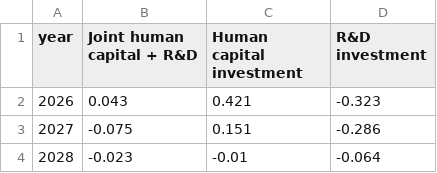
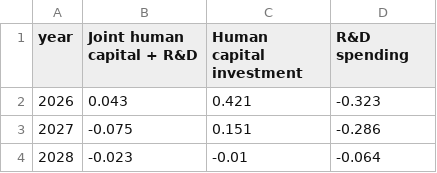
Before and after one commit to kbankowski-econ/2025-05_spendingModelling, a CSV file: docs/2026-06_wp-imf/figures/humanCapital_yd_IRF.csv, drawn as a sheet; only a part is shown.

```diff
--- a/docs/2026-06_wp-imf/figures/humanCapital_yd_IRF.csv
+++ b/docs/2026-06_wp-imf/figures/humanCapital_yd_IRF.csv
@@ -1,2 +1,2 @@
-year,Joint human capital + R&D,Human capital investment,R&D investment
+year,Joint human capital + R&D,Human capital investment,R&D spending
 2026,0.043,0.421,-0.323
```
Also changed, not shown: docs/2026-06_wp-imf/figures/standardShocksAE.csv, docs/2026-06_wp-imf/figures/standardShocksAEPerm.csv, 9 other files.
